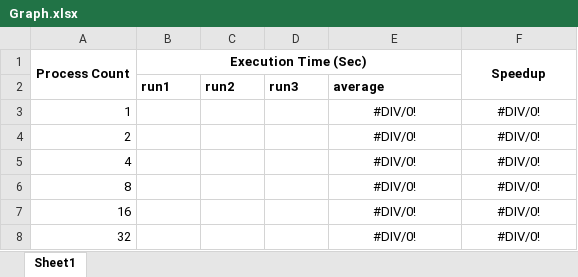
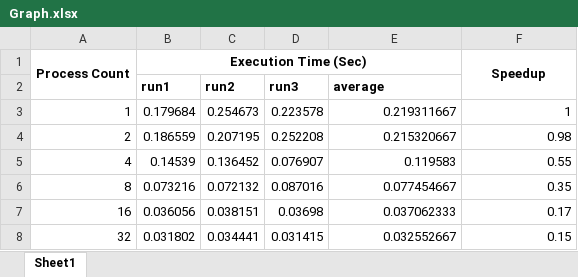
Before and after one commit to Jakestep/Operating-Systems, an Excel workbook: project1/module-b/Graph.xlsx, sheet Sheet1, drawn as a sheet; only a part is shown; values as stored, in another font and other column widths than the file's, no borders; charts and pictures not drawn; the diff covers the shown part only; the diff names each change by its address in the sheet, - before the commit and + after, or states it on an @@ line.

Commit message:
Completed graph

```diff
--- a/project1/module-b/Graph.xlsx (sheet Sheet1)
+++ b/project1/module-b/Graph.xlsx (sheet Sheet1)
-B3 (run1): (empty)
+B3 (run1): 0.179684
-C3 (run2): (empty)
+C3 (run2): 0.254673
-D3 (run3): (empty)
+D3 (run3): 0.223578
-E3 (average): #DIV/0!
+E3 (average): 0.219311667
-E3:F8 alignment: center
+E3:F8 alignment: right
-F3: #DIV/0!
+F3: 1
-B4 (run1): (empty)
+B4 (run1): 0.186559
-C4 (run2): (empty)
+C4 (run2): 0.207195
-D4 (run3): (empty)
+D4 (run3): 0.252208
-E4 (average): #DIV/0!
+E4 (average): 0.215320667
-F4: #DIV/0!
+F4: 0.98
-B5 (run1): (empty)
+B5 (run1): 0.14539
-C5 (run2): (empty)
+C5 (run2): 0.136452
-D5 (run3): (empty)
+D5 (run3): 0.076907
-E5 (average): #DIV/0!
+E5 (average): 0.119583
-F5: #DIV/0!
+F5: 0.55
-B6 (run1): (empty)
+B6 (run1): 0.073216
-C6 (run2): (empty)
+C6 (run2): 0.072132
-D6 (run3): (empty)
+D6 (run3): 0.087016
-E6 (average): #DIV/0!
+E6 (average): 0.077454667
-F6: #DIV/0!
+F6: 0.35
-B7 (run1): (empty)
+B7 (run1): 0.036056
-C7 (run2): (empty)
+C7 (run2): 0.038151
-D7 (run3): (empty)
+D7 (run3): 0.03698
-E7 (average): #DIV/0!
+E7 (average): 0.037062333
-F7: #DIV/0!
+F7: 0.17
-B8 (run1): (empty)
+B8 (run1): 0.031802
-C8 (run2): (empty)
+C8 (run2): 0.034441
-D8 (run3): (empty)
+D8 (run3): 0.031415
-E8 (average): #DIV/0!
+E8 (average): 0.032552667
-F8: #DIV/0!
+F8: 0.15
```
Also changed, not shown: 25 edited cells and cell formats elsewhere in this sheet, charts or pictures, 1 other file.
